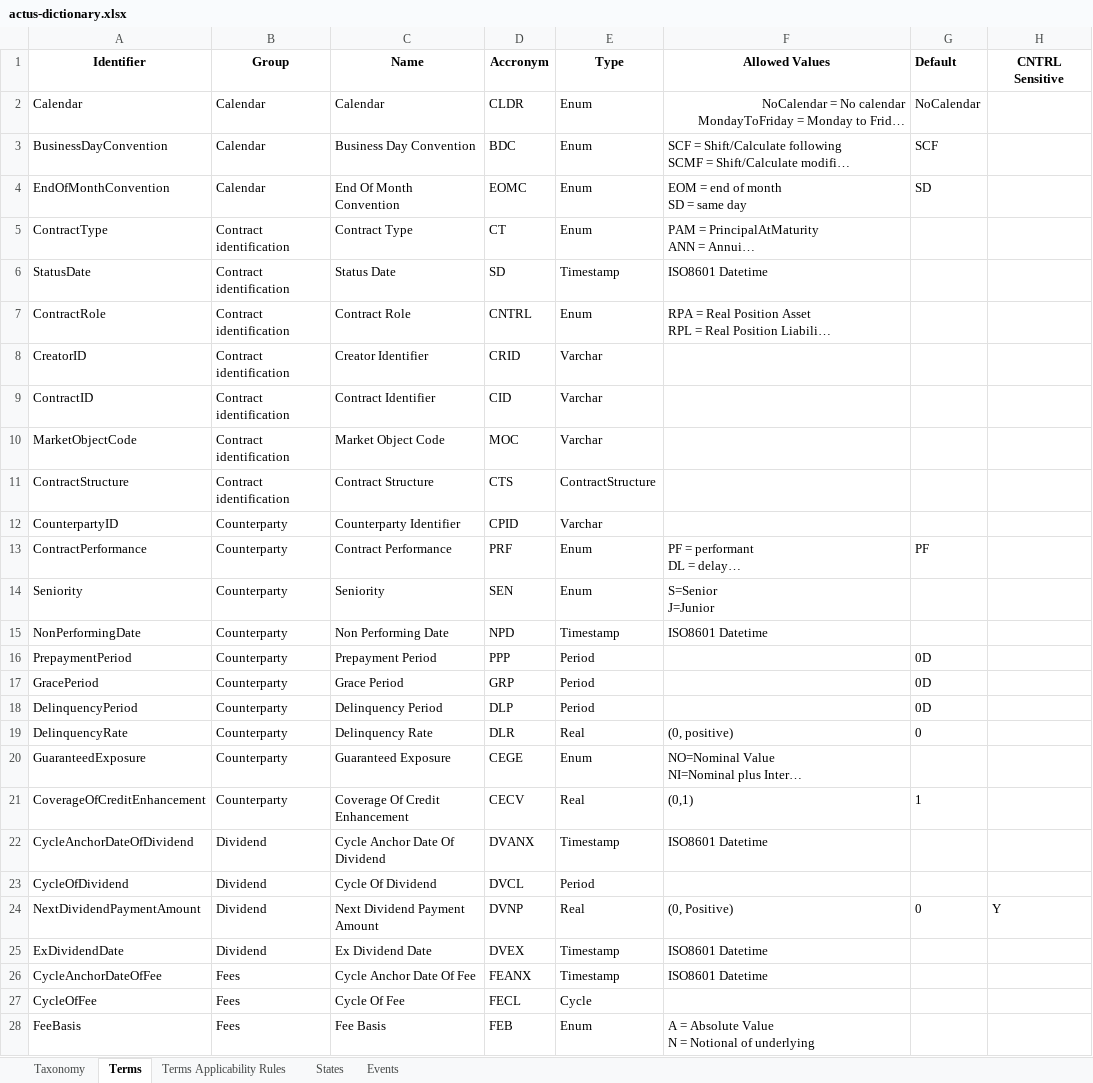
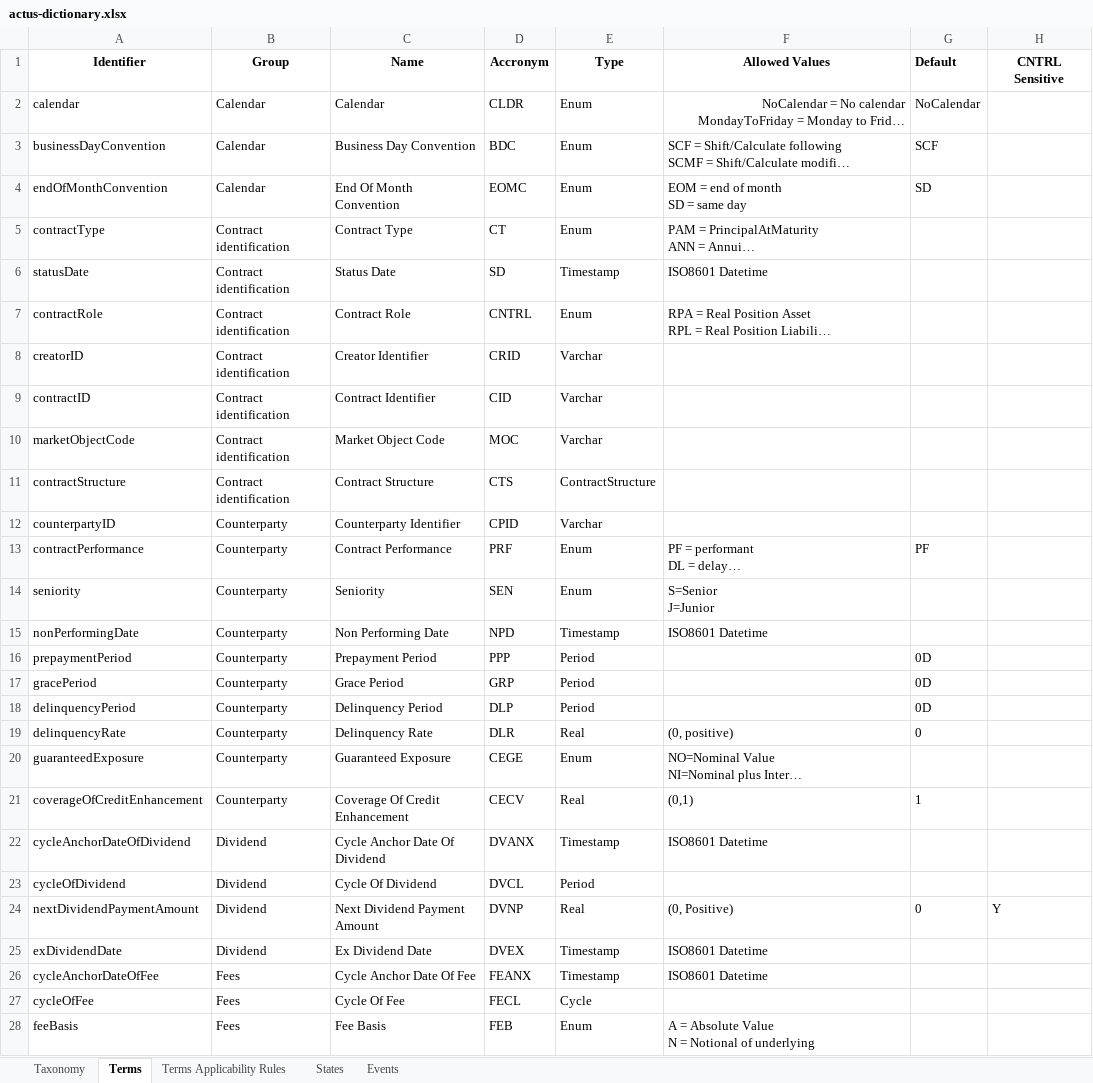
Before and after one commit to actusfrf/actus-dictionary, an Excel workbook: actus-dictionary.xlsx, sheet Terms, drawn as a sheet; only a part is shown; long unchanged cells end in …; values as stored, in another font and other column widths than the file's, no borders; charts and pictures not drawn; the diff covers the shown part only; the diff names each change by its address in the sheet, - before the commit and + after, or states it on an @@ line.

Commit message:
aligned with json formatting conventions

```diff
--- a/actus-dictionary.xlsx (sheet Terms)
+++ b/actus-dictionary.xlsx (sheet Terms)
-A2 (Identifier): Calendar
+A2 (Identifier): calendar
-A3 (Identifier): BusinessDayConvention
+A3 (Identifier): businessDayConvention
-A4 (Identifier): EndOfMonthConvention
+A4 (Identifier): endOfMonthConvention
-A5 (Identifier): ContractType
+A5 (Identifier): contractType
-A6 (Identifier): StatusDate
+A6 (Identifier): statusDate
-A7 (Identifier): ContractRole
+A7 (Identifier): contractRole
-A8 (Identifier): CreatorID
+A8 (Identifier): creatorID
-A9 (Identifier): ContractID
+A9 (Identifier): contractID
-A10 (Identifier): MarketObjectCode
+A10 (Identifier): marketObjectCode
-A11 (Identifier): ContractStructure
+A11 (Identifier): contractStructure
-A12 (Identifier): CounterpartyID
+A12 (Identifier): counterpartyID
-A13 (Identifier): ContractPerformance
+A13 (Identifier): contractPerformance
-A14 (Identifier): Seniority
+A14 (Identifier): seniority
-A15 (Identifier): NonPerformingDate
+A15 (Identifier): nonPerformingDate
-A16 (Identifier): PrepaymentPeriod
+A16 (Identifier): prepaymentPeriod
-A17 (Identifier): GracePeriod
+A17 (Identifier): gracePeriod
-A18 (Identifier): DelinquencyPeriod
+A18 (Identifier): delinquencyPeriod
-A19 (Identifier): DelinquencyRate
+A19 (Identifier): delinquencyRate
-A20 (Identifier): GuaranteedExposure
+A20 (Identifier): guaranteedExposure
-A21 (Identifier): CoverageOfCreditEnhancement
+A21 (Identifier): coverageOfCreditEnhancement
-A22 (Identifier): CycleAnchorDateOfDividend
+A22 (Identifier): cycleAnchorDateOfDividend
-A23 (Identifier): CycleOfDividend
+A23 (Identifier): cycleOfDividend
-A24 (Identifier): NextDividendPaymentAmount
+A24 (Identifier): nextDividendPaymentAmount
-A25 (Identifier): ExDividendDate
+A25 (Identifier): exDividendDate
-A26 (Identifier): CycleAnchorDateOfFee
+A26 (Identifier): cycleAnchorDateOfFee
-A27 (Identifier): CycleOfFee
+A27 (Identifier): cycleOfFee
-A28 (Identifier): FeeBasis
+A28 (Identifier): feeBasis
```
Also changed, not shown: 89 edited cells elsewhere in this sheet, sheet Events, sheet Taxonomy, sheet States, 2 other files.
